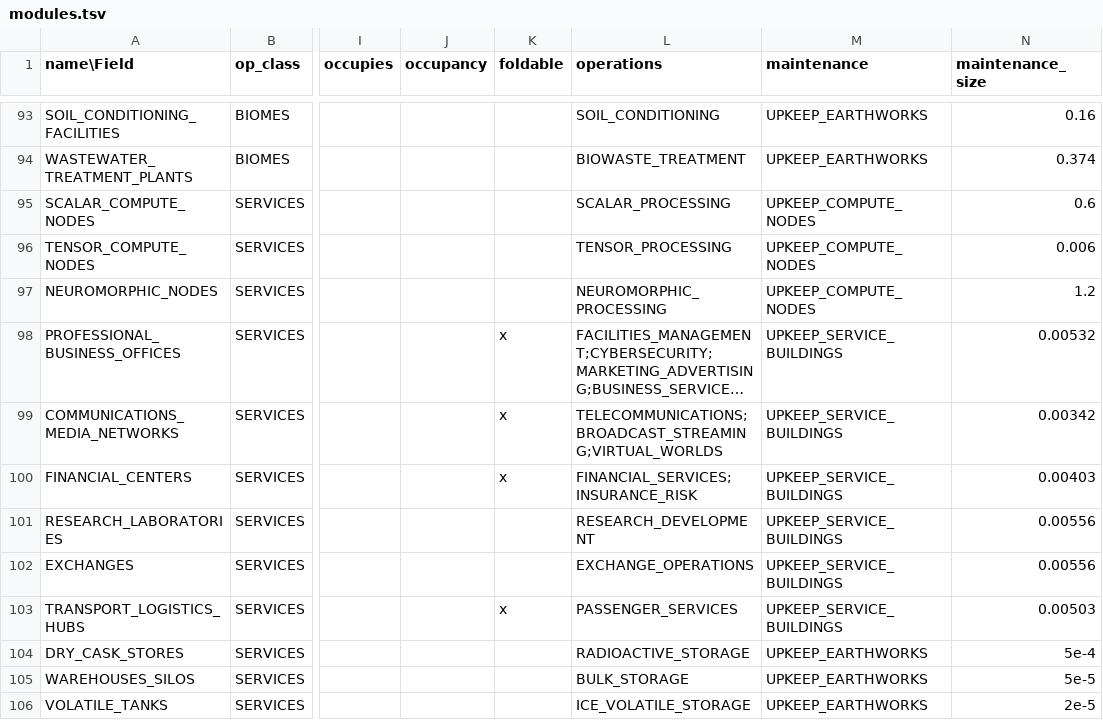
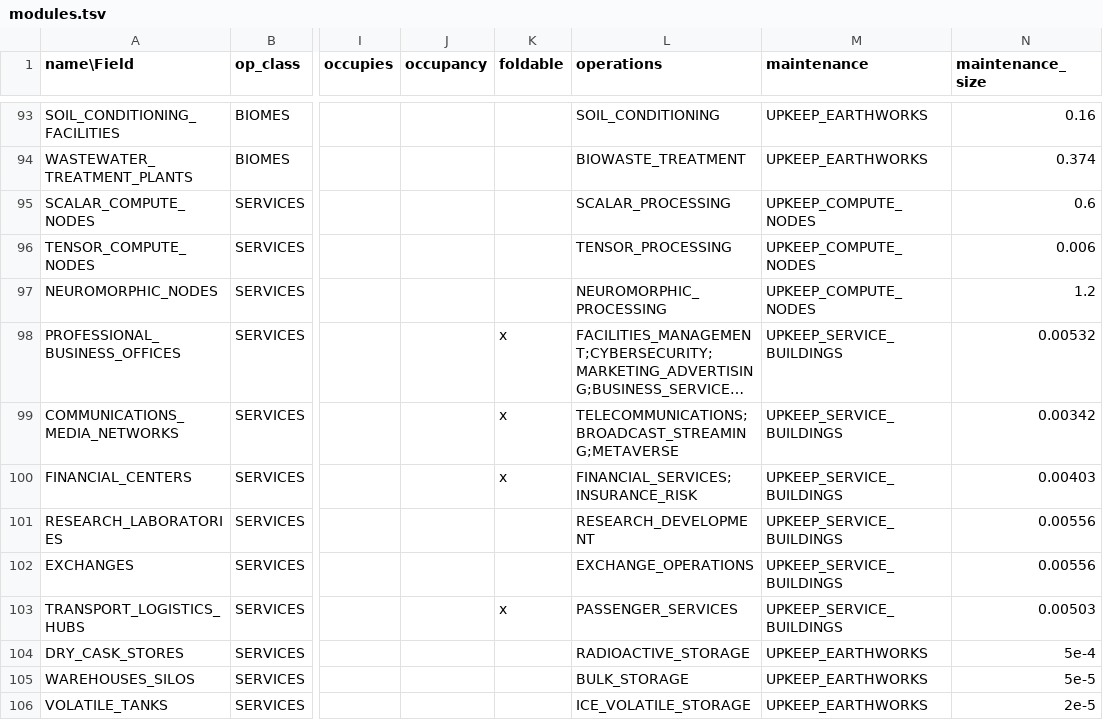
Before and after one commit to t2civ/astropolis_public, a TSV file: tables/modules.tsv, drawn as a sheet; only a part is shown, gaps mark what is left out; long unchanged cells end in …; the diff names each change by its address in the sheet, - before the commit and + after, or states it on an @@ line.

```diff
--- a/tables/modules.tsv
+++ b/tables/modules.tsv
-L99 (operations): TELECOMMUNICATIONS;BROADCAST_STREAMING;VIRTUAL_WORLDS
+L99 (operations): TELECOMMUNICATIONS;BROADCAST_STREAMING;METAVERSE
```
Also changed, not shown: tables/facilities_operations.tsv, tables/operations.tsv, 5 other files.
